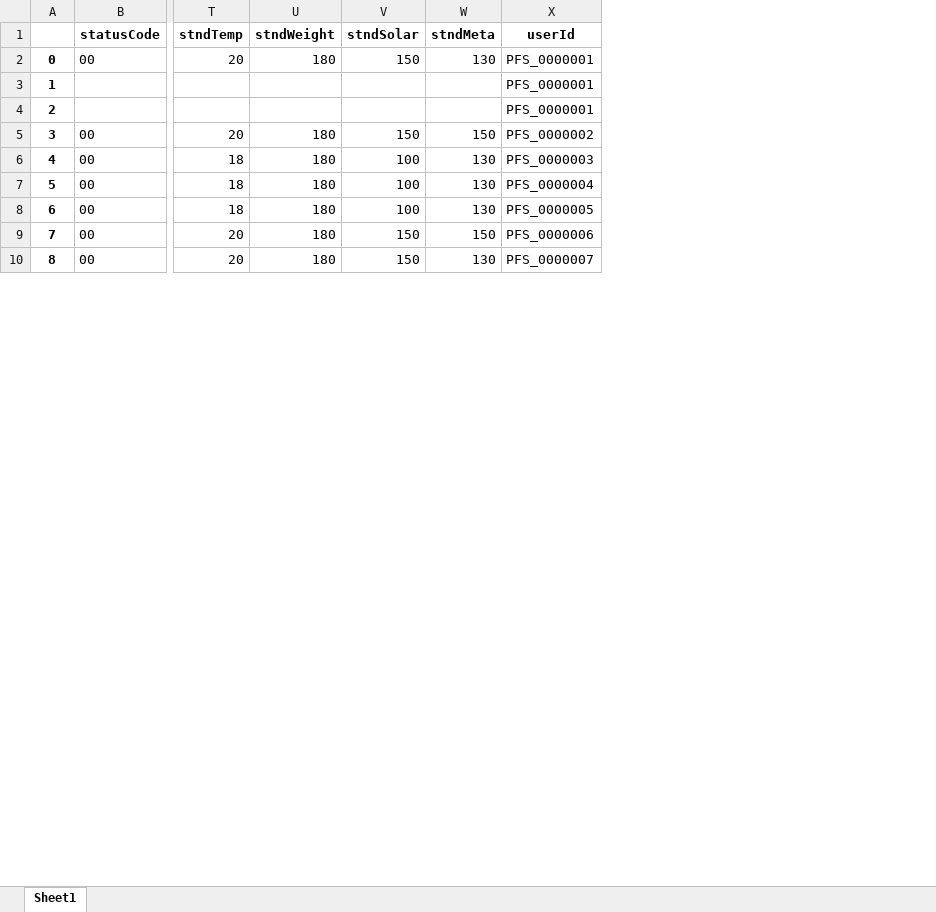
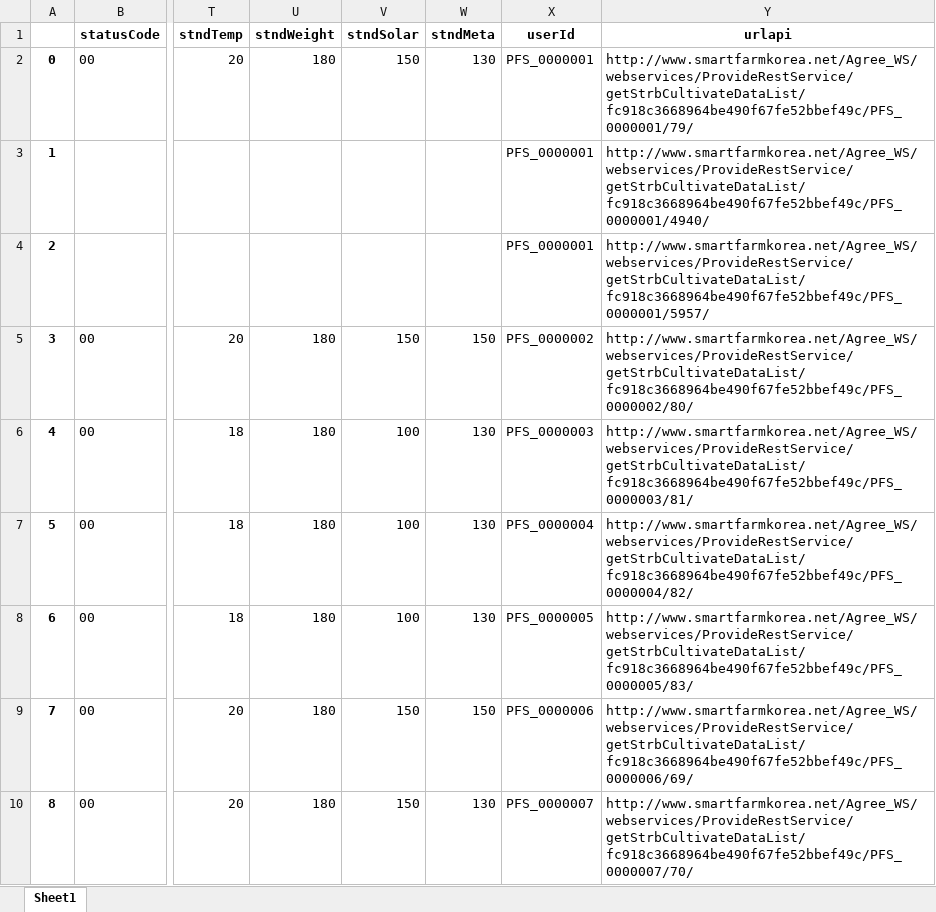
Before and after one commit to solarkim/FarmSol, an Excel workbook: df_cropping.xlsx, sheet Sheet1, drawn as a sheet; only a part is shown, gaps mark what is left out; values as stored, in another font and other column widths than the file's, no borders; the diff names each change by its address in the sheet, - before the commit and + after, or states it on an @@ line.

```diff
--- a/df_cropping.xlsx (sheet Sheet1)
+++ b/df_cropping.xlsx (sheet Sheet1)
+column Y (urlapi), rows 2-10: http://www.smartfarmkorea.net/Agree_WS/webservices/ProvideRestService/getStrbCultivateDataList/fc918c3668964be490f67fe52bbef49c/PFS_0000001/79/ | http://www.smartfarmkorea.net/Agree_WS/webservices/ProvideRestService/getStrbCultivateDataList/fc918c3668964be490f67fe52bbef49c/PFS_0000001/4940/ | http://www.smartfarmkorea.net/Agree_WS/webservices/ProvideRestService/getStrbCultivateDataList/fc918c3668964be490f67fe52bbef49c/PFS_0000001/5957/ | http://www.smartfarmkorea.net/Agree_WS/webservices/ProvideRestService/getStrbCultivateDataList/fc918c3668964be490f67fe52bbef49c/PFS_0000002/80/ | http://www.smartfarmkorea.net/Agree_WS/webservices/ProvideRestService/getStrbCultivateDataList/fc918c3668964be490f67fe52bbef49c/PFS_0000003/81/ | http://www.smartfarmkorea.net/Agree_WS/webservices/ProvideRestService/getStrbCultivateDataList/fc918c3668964be490f67fe52bbef49c/PFS_0000004/82/ | http://www.smartfarmkorea.net/Agree_WS/webservices/ProvideRestService/getStrbCultivateDataList/fc918c3668964be490f67fe52bbef49c/PFS_0000005/83/ | http://www.smartfarmkorea.net/Agree_WS/webservices/ProvideRestService/getStrbCultivateDataList/fc918c3668964be490f67fe52bbef49c/PFS_0000006/69/ | http://www.smartfarmkorea.net/Agree_WS/webservices/ProvideRestService/getStrbCultivateDataList/fc918c3668964be490f67fe52bbef49c/PFS_0000007/70/
```
Also changed, not shown: raw_id.xlsx, 2 other files.
